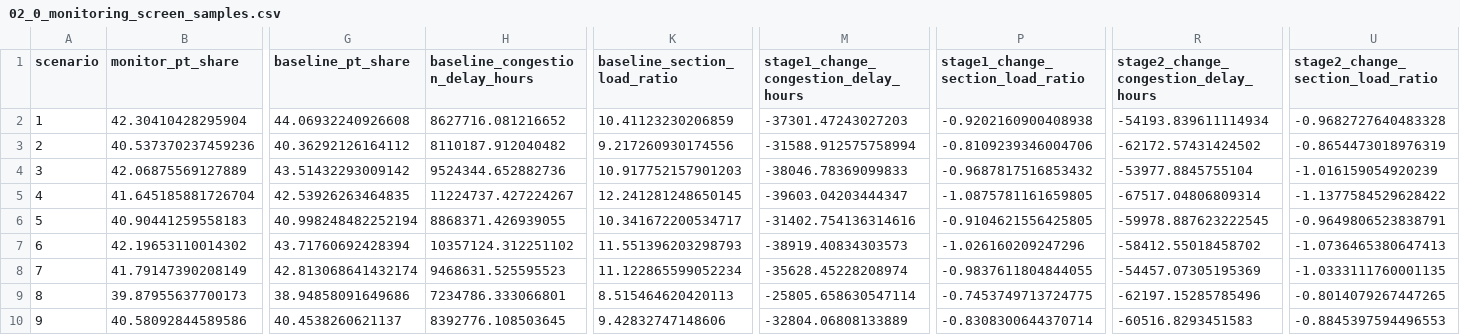
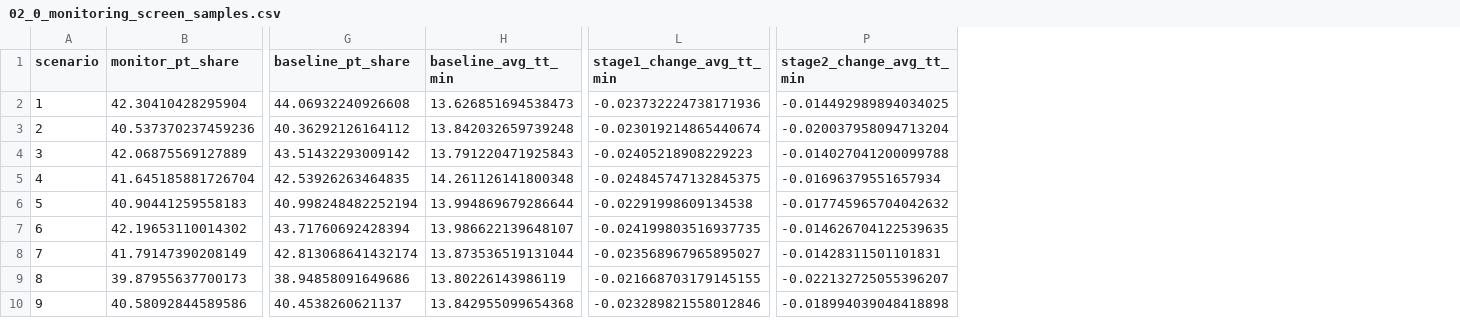
Before and after one commit to InfrastructurePlanningREISETHZ/IP-HS26-MehrSpur-CaseStudy, a CSV file: results/04_adaptive_planning/02_0_monitoring_screen_samples.csv, drawn as a sheet; only a part is shown, gaps mark what is left out; removed rows and columns are numbered as before the commit, all else as after; the diff names each change by its address in the sheet, - before the commit and + after, or states it on an @@ line.

```diff
--- a/results/04_adaptive_planning/02_0_monitoring_screen_samples.csv
+++ b/results/04_adaptive_planning/02_0_monitoring_screen_samples.csv
-column H (baseline_congestion_delay_hours), rows 2-10: 8627716.081216652 | 8110187.912040482 | 9524344.652882736 | 11224737.427224267 | 8868371.426939055 | 10357124.312251102 | 9468631.525595523 | 7234786.333066801 | 8392776.108503645
+column H (baseline_avg_tt_min), rows 2-10: 13.626851694538473 | 13.842032659739248 | 13.791220471925843 | 14.261126141800348 | 13.994869679286644 | 13.986622139648107 | 13.873536519131044 | 13.80226143986119 | 13.842955099654368
-column K (baseline_section_load_ratio), rows 2-10: 10.41123230206859 | 9.217260930174556 | 10.917752157901203 | 12.241281248650145 | 10.341672200534717 | 11.551396203298793 | 11.122865599052234 | 8.515464620420113 | 9.42832747148606
-column M, rows 1-10: stage1_change_congestion_delay_hours | -37301.47243027203 | -31588.912575758994 | -38046.78369099833 | -39603.04203444347 | -31402.754136314616 | -38919.40834303573 | -35628.45228208974 | -25805.658630547114 | -32804.06808133889
+column L (stage1_change_avg_tt_min), rows 2-10: -0.023732224738171936 | -0.023019214865440674 | -0.02405218908229223 | -0.024845747132845375 | -0.02291998609134538 | -0.024199803516937735 | -0.023568967965895027 | -0.021668703179145155 | -0.023289821558012846
-column P (stage1_change_section_load_ratio), rows 2-10: -0.9202160900408938 | -0.8109239346004706 | -0.9687817516853432 | -1.0875781161659805 | -0.9104621556425805 | -1.026160209247296 | -0.9837611804844055 | -0.7453749713724775 | -0.8308300644370714
-column R, rows 1-10: stage2_change_congestion_delay_hours | -54193.839611114934 | -62172.57431424502 | -53977.8845755104 | -67517.04806809314 | -59978.887623222545 | -58412.55018458702 | -54457.07305195369 | -62197.15285785496 | -60516.8293451583
+column P (stage2_change_avg_tt_min), rows 2-10: -0.014492989894034025 | -0.020037958094713204 | -0.014027041200099788 | -0.01696379551657934 | -0.017745965704042632 | -0.014626704122539635 | -0.01428311501101831 | -0.022132725055396207 | -0.018994039048418898
-column U (stage2_change_section_load_ratio), rows 2-10: -0.9682727640483328 | -0.8654473018976319 | -1.016159054920239 | -1.1377584529628422 | -0.9649806523838791 | -1.0736465380647413 | -1.0333111760001135 | -0.8014079267447265 | -0.8845397594496553
```
Also changed, not shown: results/04_adaptive_planning/02_0_monitoring_relationships.csv, results/04_adaptive_planning/02_0_monitoring_screen_regressions.csv, 43 other files.
